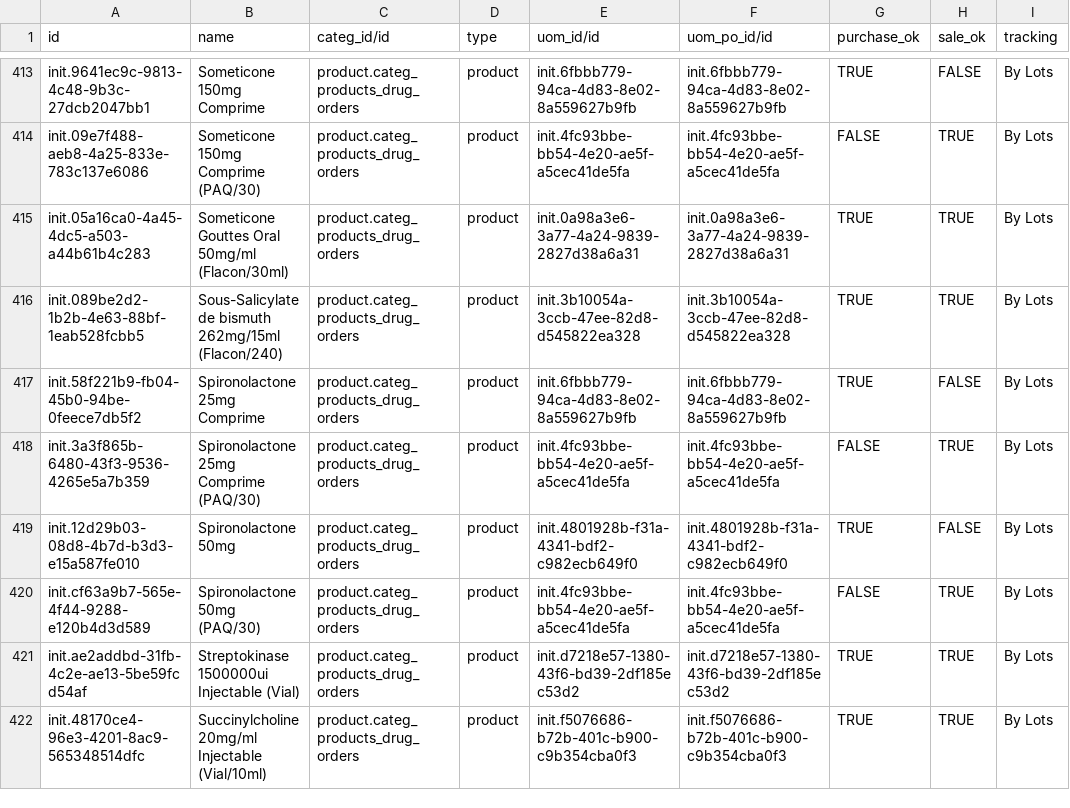
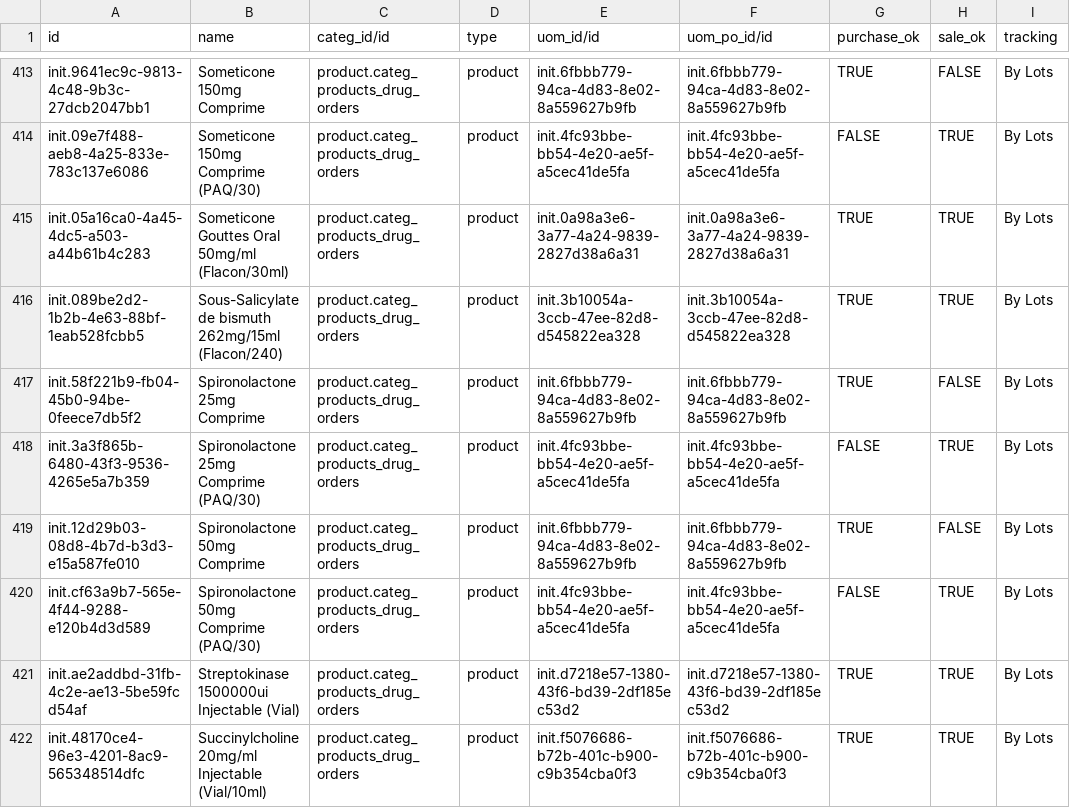
Before and after one commit to nuhuhmutebi/odoo-config-hsc, a CSV file: configuration/product_variant/drugs.csv, drawn as a sheet; only a part is shown, gaps mark what is left out; the diff names each change by its address in the sheet, - before the commit and + after, or states it on an @@ line.

Commit message:
HSC-181: Change Spironolactone 50mg Units to Comprime(s) (#65)
Co-authored-by: Nuhuh Mutebi <nuhuh@mekomsolutions.com>

```diff
--- a/configuration/product_variant/drugs.csv
+++ b/configuration/product_variant/drugs.csv
-B419 (name): Spironolactone 50mg
+B419 (name): Spironolactone 50mg Comprime
-E419 (uom_id/id): init.4801928b-f31a-4341-bdf2-c982ecb649f0
+E419 (uom_id/id): init.6fbbb779-94ca-4d83-8e02-8a559627b9fb
-F419 (uom_po_id/id): init.4801928b-f31a-4341-bdf2-c982ecb649f0
+F419 (uom_po_id/id): init.6fbbb779-94ca-4d83-8e02-8a559627b9fb
-B420 (name): Spironolactone 50mg (PAQ/30)
+B420 (name): Spironolactone 50mg Comprime (PAQ/30)
```
